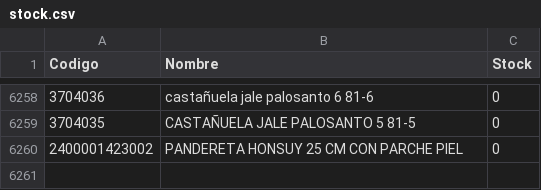
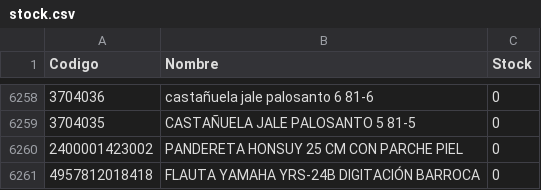
Before and after one commit to musicaldacapo/musicaldacapo.github.io, a CSV file: stock.csv, drawn as a sheet; only a part is shown, gaps mark what is left out; the diff names each change by its address in the sheet, - before the commit and + after, or states it on an @@ line.

Commit message:
Auto-update stock: 29-10 10:52

```diff
--- a/stock.csv
+++ b/stock.csv
+row 6261: 4957812018418 | FLAUTA YAMAHA YRS-24B DIGITACIÓN BARROCA | 0
```
